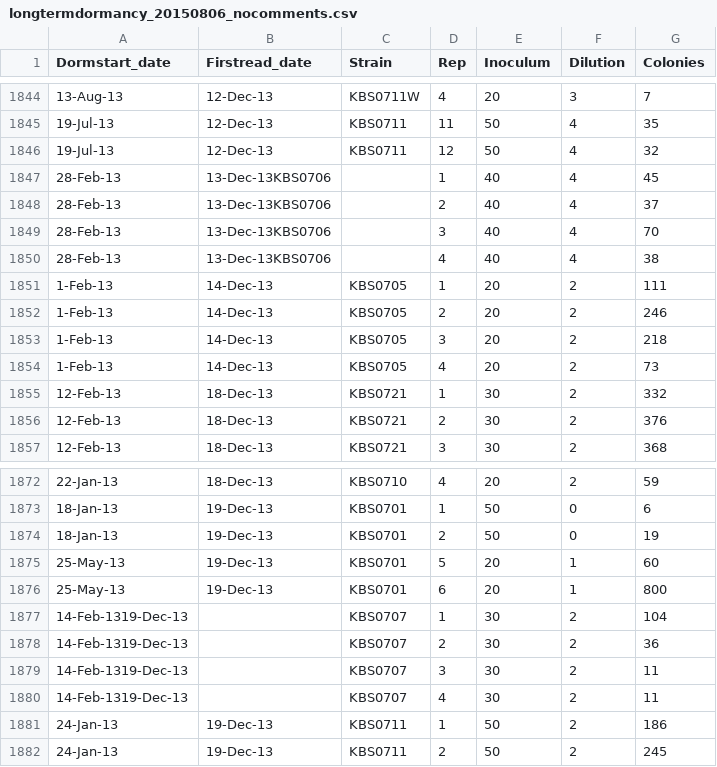
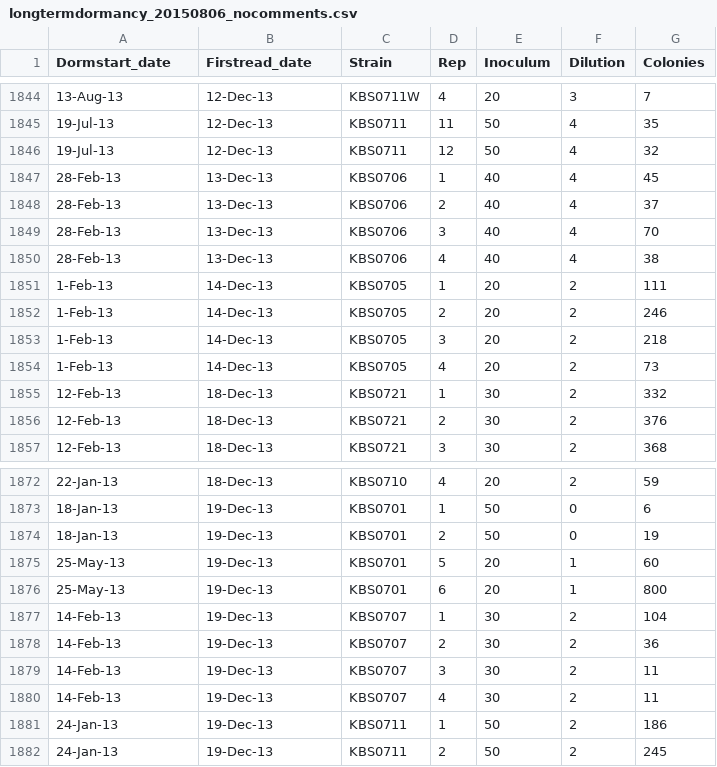
Before and after one commit to LennonLab/Dimensions, a CSV file: Aim1/DeathCurves/data/longtermdormancy_20150806_nocomments.csv, drawn as a sheet; only a part is shown, gaps mark what is left out.

Commit message:
added new SEJ DeathCurve file based on GLM

```diff
--- a/Aim1/DeathCurves/data/longtermdormancy_20150806_nocomments.csv
+++ b/Aim1/DeathCurves/data/longtermdormancy_20150806_nocomments.csv
@@ -1846,6 +1846,6 @@ Dormstart_date,Firstread_date,Strain,Rep,Inoculum,Dilution,Colonies
 19-Jul-13,12-Dec-13,KBS0711,12,50,4,32
-28-Feb-13,13-Dec-13KBS0706,,1,40,4,45
-28-Feb-13,13-Dec-13KBS0706,,2,40,4,37
-28-Feb-13,13-Dec-13KBS0706,,3,40,4,70
-28-Feb-13,13-Dec-13KBS0706,,4,40,4,38
+28-Feb-13,13-Dec-13,KBS0706,1,40,4,45
+28-Feb-13,13-Dec-13,KBS0706,2,40,4,37
+28-Feb-13,13-Dec-13,KBS0706,3,40,4,70
+28-Feb-13,13-Dec-13,KBS0706,4,40,4,38
 1-Feb-13,14-Dec-13,KBS0705,1,20,2,111
@@ -1876,6 +1876,6 @@ Dormstart_date,Firstread_date,Strain,Rep,Inoculum,Dilution,Colonies
 25-May-13,19-Dec-13,KBS0701,6,20,1,800
-14-Feb-1319-Dec-13,,KBS0707,1,30,2,104
-14-Feb-1319-Dec-13,,KBS0707,2,30,2,36
-14-Feb-1319-Dec-13,,KBS0707,3,30,2,11
-14-Feb-1319-Dec-13,,KBS0707,4,30,2,11
+14-Feb-13,19-Dec-13,KBS0707,1,30,2,104
+14-Feb-13,19-Dec-13,KBS0707,2,30,2,36
+14-Feb-13,19-Dec-13,KBS0707,3,30,2,11
+14-Feb-13,19-Dec-13,KBS0707,4,30,2,11
 24-Jan-13,19-Dec-13,KBS0711,1,50,2,186
```
Also changed, not shown: 5 other files.
